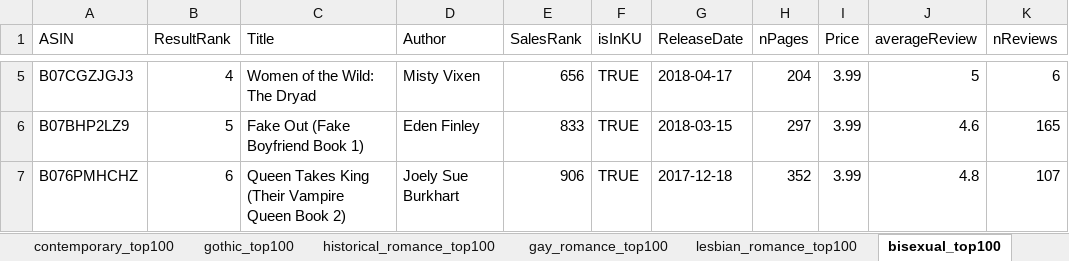
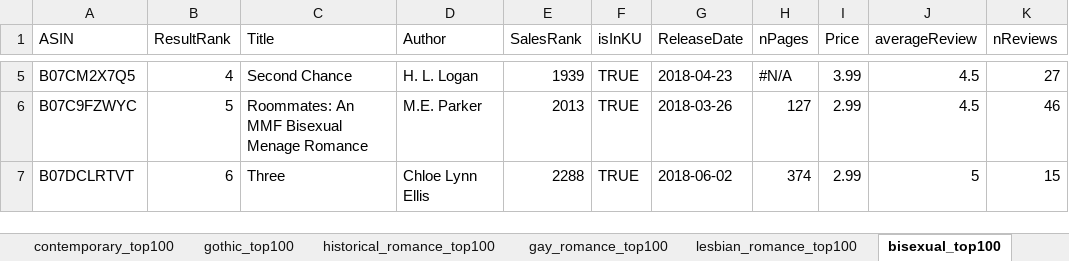
Before and after one commit to kindledata/kindledata, an Excel workbook: downloads/summary_spreadsheet_top100.xlsx, sheet bisexual_top100, drawn as a sheet; only a part is shown, gaps mark what is left out; values as stored, in another font and other column widths than the file's, no cell formats; the diff covers the shown part only; the diff names each change by its address in the sheet, - before the commit and + after, or states it on an @@ line.

Commit message:
Updated Romance comparisons to June 2018

```diff
--- a/downloads/summary_spreadsheet_top100.xlsx (sheet bisexual_top100)
+++ b/downloads/summary_spreadsheet_top100.xlsx (sheet bisexual_top100)
-A5 (ASIN): B07CGZJGJ3
+A5 (ASIN): B07CM2X7Q5
-C5 (Title): Women of the Wild: The Dryad
+C5 (Title): Second Chance
-D5 (Author): Misty Vixen
+D5 (Author): H. L. Logan
-E5 (SalesRank): 656
+E5 (SalesRank): 1939
-G5 (ReleaseDate): 2018-04-17
+G5 (ReleaseDate): 2018-04-23
-H5 (nPages): 204
+H5 (nPages): #N/A
-J5 (averageReview): 5
+J5 (averageReview): 4.5
-K5 (nReviews): 6
+K5 (nReviews): 27
-A6 (ASIN): B07BHP2LZ9
+A6 (ASIN): B07C9FZWYC
-C6 (Title): Fake Out (Fake Boyfriend Book 1)
+C6 (Title): Roommates: An MMF Bisexual Menage Romance
-D6 (Author): Eden Finley
+D6 (Author): M.E. Parker
-E6 (SalesRank): 833
+E6 (SalesRank): 2013
-G6 (ReleaseDate): 2018-03-15
+G6 (ReleaseDate): 2018-03-26
-H6 (nPages): 297
+H6 (nPages): 127
-I6:I7 (Price): 3.99
+I6:I7 (Price): 2.99
-J6 (averageReview): 4.6
+J6 (averageReview): 4.5
-K6 (nReviews): 165
+K6 (nReviews): 46
-A7 (ASIN): B076PMHCHZ
+A7 (ASIN): B07DCLRTVT
-C7 (Title): Queen Takes King (Their Vampire Queen Book 2)
+C7 (Title): Three
-D7 (Author): Joely Sue Burkhart
+D7 (Author): Chloe Lynn Ellis
-E7 (SalesRank): 906
+E7 (SalesRank): 2288
-G7 (ReleaseDate): 2017-12-18
+G7 (ReleaseDate): 2018-06-02
-H7 (nPages): 352
+H7 (nPages): 374
-J7 (averageReview): 4.8
+J7 (averageReview): 5
-K7 (nReviews): 107
+K7 (nReviews): 15
```
Also changed, not shown: 865 edited cells elsewhere in this sheet, sheet romance_top100, sheet contemporary_top100, sheet african_american_top100, sheet clean_and_wholesome_top100, sheet romantic_comedy_top100, sheet sports_top100, 10 more sheets, cell formats, 1 other file.
